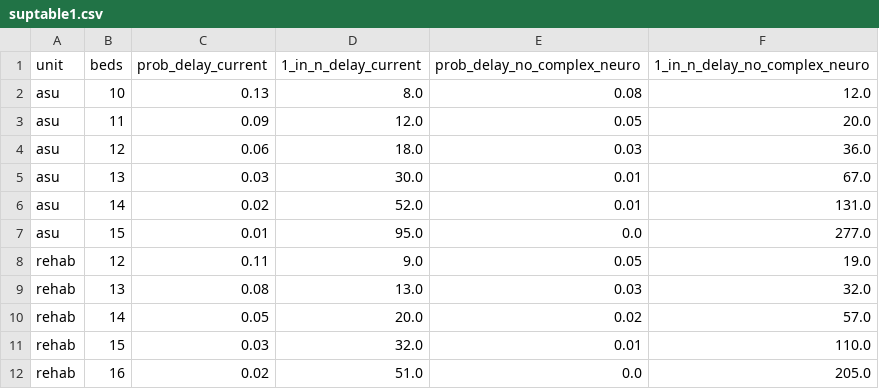
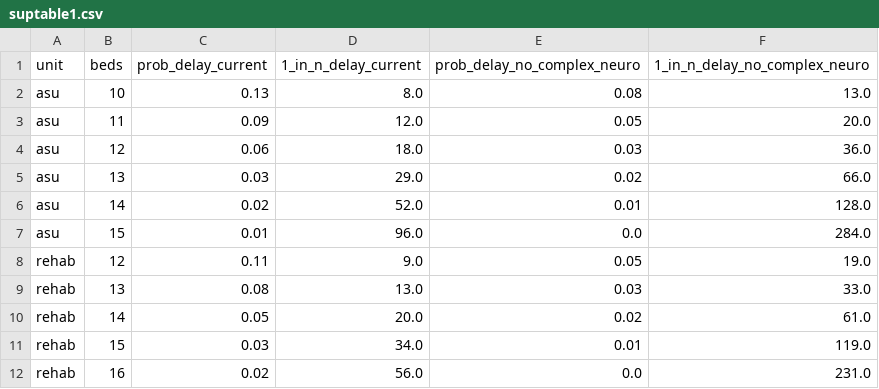
Before and after one commit to pythonhealthdatascience/pydesrap_stroke, a CSV file: outputs/suptable1.csv, drawn as a sheet.

```diff
--- a/outputs/suptable1.csv
+++ b/outputs/suptable1.csv
@@ -1,12 +1,12 @@
 unit,beds,prob_delay_current,1_in_n_delay_current,prob_delay_no_complex_neuro,1_in_n_delay_no_complex_neuro
-asu,10,0.13,8.0,0.08,12.0
+asu,10,0.13,8.0,0.08,13.0
 asu,11,0.09,12.0,0.05,20.0
 asu,12,0.06,18.0,0.03,36.0
-asu,13,0.03,30.0,0.01,67.0
-asu,14,0.02,52.0,0.01,131.0
-asu,15,0.01,95.0,0.0,277.0
+asu,13,0.03,29.0,0.02,66.0
+asu,14,0.02,52.0,0.01,128.0
+asu,15,0.01,96.0,0.0,284.0
 rehab,12,0.11,9.0,0.05,19.0
-rehab,13,0.08,13.0,0.03,32.0
-rehab,14,0.05,20.0,0.02,57.0
-rehab,15,0.03,32.0,0.01,110.0
-rehab,16,0.02,51.0,0.0,205.0
+rehab,13,0.08,13.0,0.03,33.0
+rehab,14,0.05,20.0,0.02,61.0
+rehab,15,0.03,34.0,0.01,119.0
+rehab,16,0.02,56.0,0.0,231.0
```
Also changed, not shown: outputs/table2.csv, outputs/table3.csv, 9 other files.
